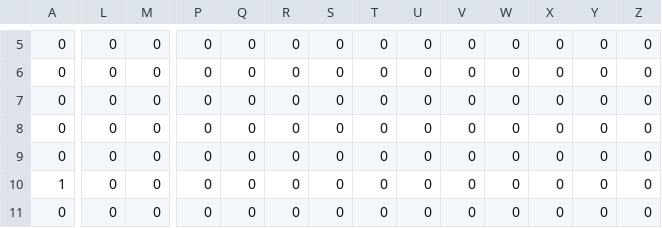
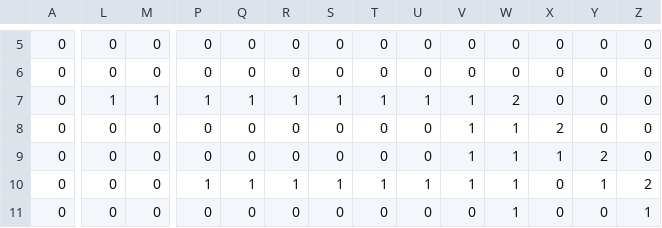
Before and after one commit to lbajolet/ludumdare0413mini, a CSV file: Assets/tilemap.csv, drawn as a sheet; only a part is shown, gaps mark what is left out; the diff covers the shown part only; the diff names each change by its address in the sheet, - before the commit and + after, or states it on an @@ line.

```diff
--- a/Assets/tilemap.csv
+++ b/Assets/tilemap.csv
-L7: 0
+L7: 1
-M7: 0
+M7: 1
-P7: 0
+P7: 1
-Q7: 0
+Q7: 1
-R7: 0
+R7: 1
-S7: 0
+S7: 1
-T7: 0
+T7: 1
-U7: 0
+U7: 1
-V7:V10: 0
+V7:V10: 1
-W7: 0
+W7: 2
-W8:W11: 0
+W8:W11: 1
-X8: 0
+X8: 2
-X9: 0
+X9: 1
-Y9: 0
+Y9: 2
-A10: 1
+A10: 0
-P10: 0
+P10: 1
-Q10: 0
+Q10: 1
-R10: 0
+R10: 1
-S10: 0
+S10: 1
-T10: 0
+T10: 1
-U10: 0
+U10: 1
-Y10: 0
+Y10: 1
-Z10: 0
+Z10: 2
-Z11: 0
+Z11: 1
```
Also changed, not shown: 62 edited cells elsewhere in this file, 3 other files.
